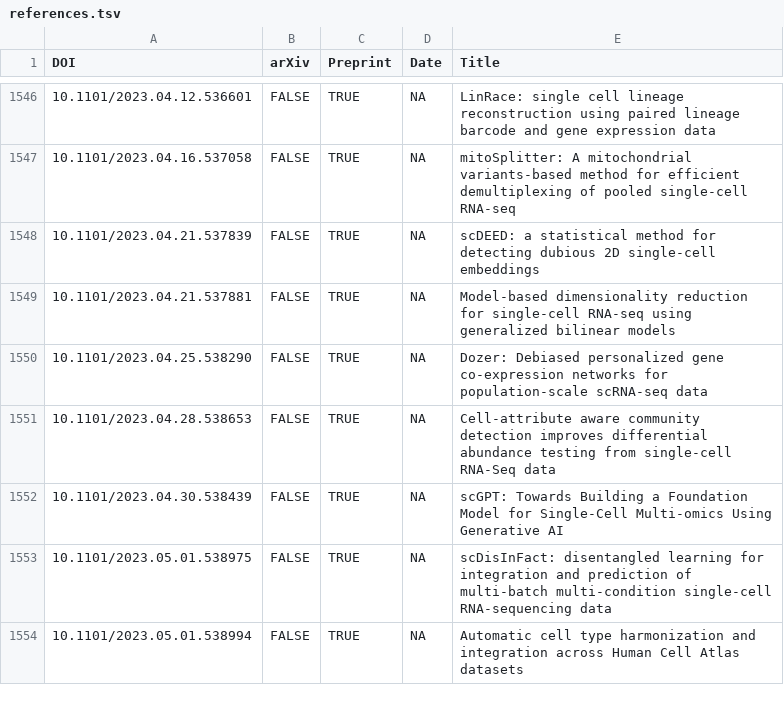
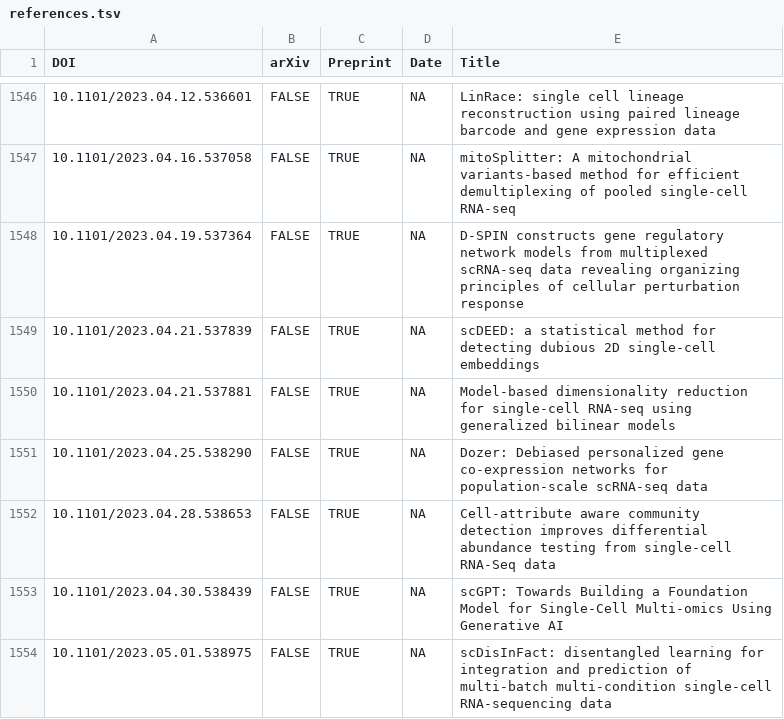
Before and after one commit to scRNA-tools/scRNA-tools, a TSV file: database/references.tsv, drawn as a sheet; only a part is shown, gaps mark what is left out; the shorter side is filled out with more unchanged rows.

Commit message:
New tool: D-SPIN
Constructs gene regulatory network models from multiplexed scRNA-seq data

https://www.scrna-tools.org/tools#D-SPIN

```diff
--- a/database/references.tsv
+++ b/database/references.tsv
@@ -1547,2 +1547,3 @@ DOI	arXiv	Preprint	Date	Title
 10.1101/2023.04.16.537058	FALSE	TRUE	NA	mitoSplitter: A mitochondrial variants-based method for efficient demultiplexing of pooled single-cell RNA-seq
+10.1101/2023.04.19.537364	FALSE	TRUE	NA	D-SPIN constructs gene regulatory network models from multiplexed scRNA-seq data revealing organizing principles of cellular perturbation response
 10.1101/2023.04.21.537839	FALSE	TRUE	NA	scDEED: a statistical method for detecting dubious 2D single-cell embeddings
```
Also changed, not shown: database/categories-idx.tsv, database/doi-idx.tsv, 2 other files.
